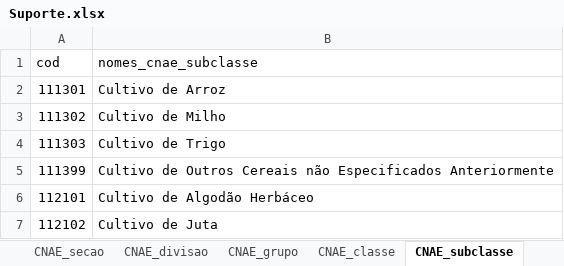
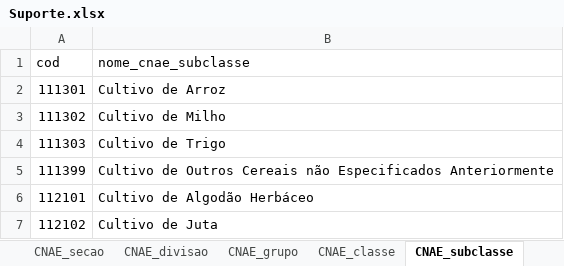
Before and after one commit to BernardoCGdaSilva/engate, an Excel workbook: data-raw/Suporte.xlsx, sheet CNAE_subclasse, drawn as a sheet; only a part is shown; values as stored, in another font and other column widths than the file's, no borders; the diff names each change by its address in the sheet, - before the commit and + after, or states it on an @@ line.

Commit message:
Nomes das funções atualizados

```diff
--- a/data-raw/Suporte.xlsx (sheet CNAE_subclasse)
+++ b/data-raw/Suporte.xlsx (sheet CNAE_subclasse)
-B1: nomes_cnae_subclasse
+B1: nome_cnae_subclasse
```
Also changed, not shown: sheet CNAE_secao, sheet CNAE_divisao, sheet CNAE_grupo, sheet CNAE_classe, sheet CBO, 28 other files.
